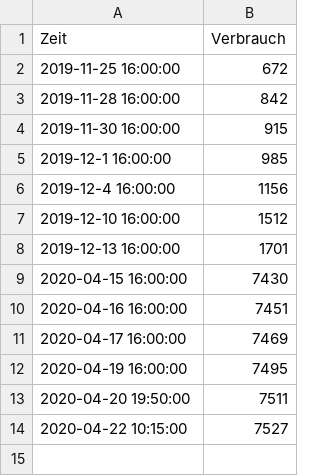
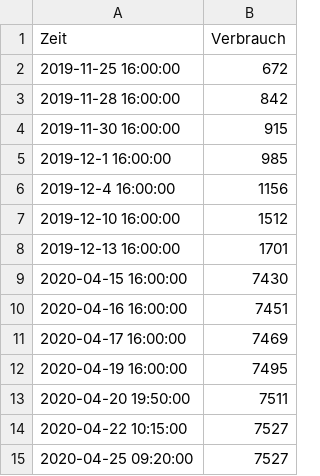
Before and after one commit to WeichselRiver/StampManager, a CSV file: daten.csv, drawn as a sheet.

Commit message:
Update daten.csv

```diff
--- a/daten.csv
+++ b/daten.csv
@@ -14 +14,2 @@ Zeit,Verbrauch
 2020-04-22 10:15:00, 7527
+2020-04-25 09:20:00, 7527
```
